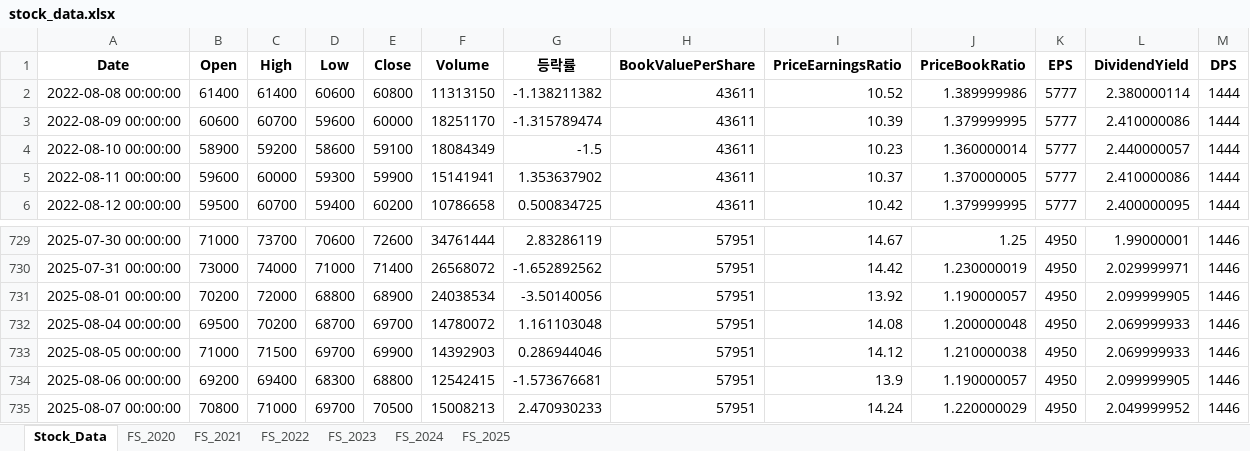
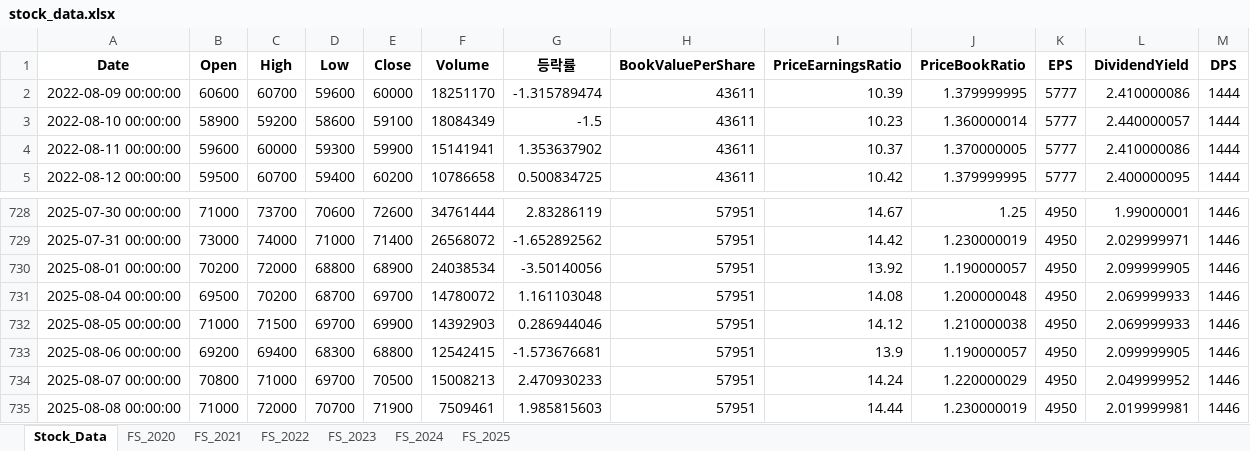
Before and after one commit to fresh601/stocks, an Excel workbook: stock_data.xlsx, sheet Stock_Data, drawn as a sheet; only a part is shown, gaps mark what is left out; values as stored, in another font and other column widths than the file's, no borders; removed rows and columns are numbered as before the commit, all else as after; the diff names each change by its address in the sheet, - before the commit and + after, or states it on an @@ line.

```diff
--- a/stock_data.xlsx (sheet Stock_Data)
+++ b/stock_data.xlsx (sheet Stock_Data)
-row 2: 2022-08-08 00:00:00 | 61400 | 61400 | 60600 | 60800 | 11313150 | -1.138211382 | 43611 | 10.52 | 1.389999986 | 5777 | 2.380000114 | 1444
+row 735: 2025-08-08 00:00:00 | 71000 | 72000 | 70700 | 71900 | 7509461 | 1.985815603 | 57951 | 14.44 | 1.230000019 | 4950 | 2.019999981 | 1446
```
Also changed, not shown: 3 other files.
